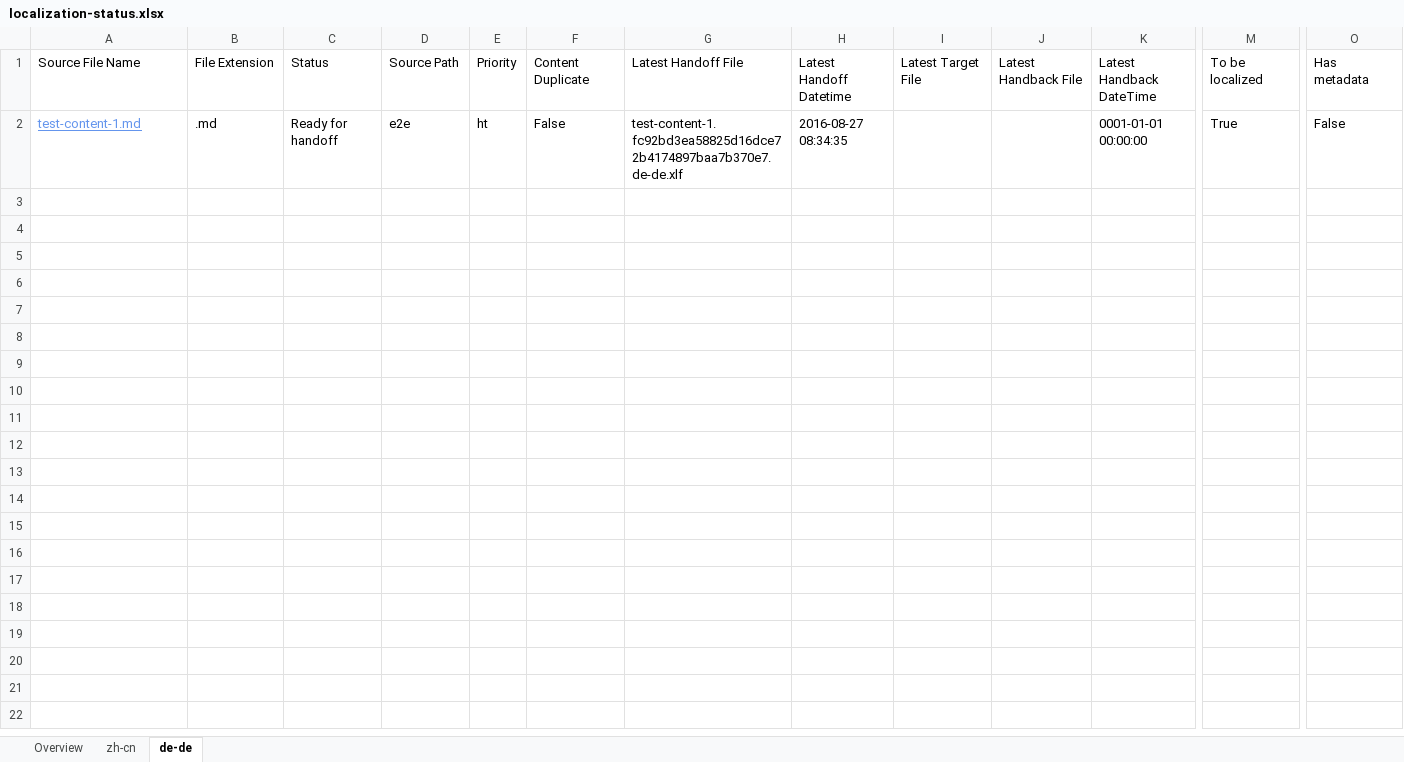
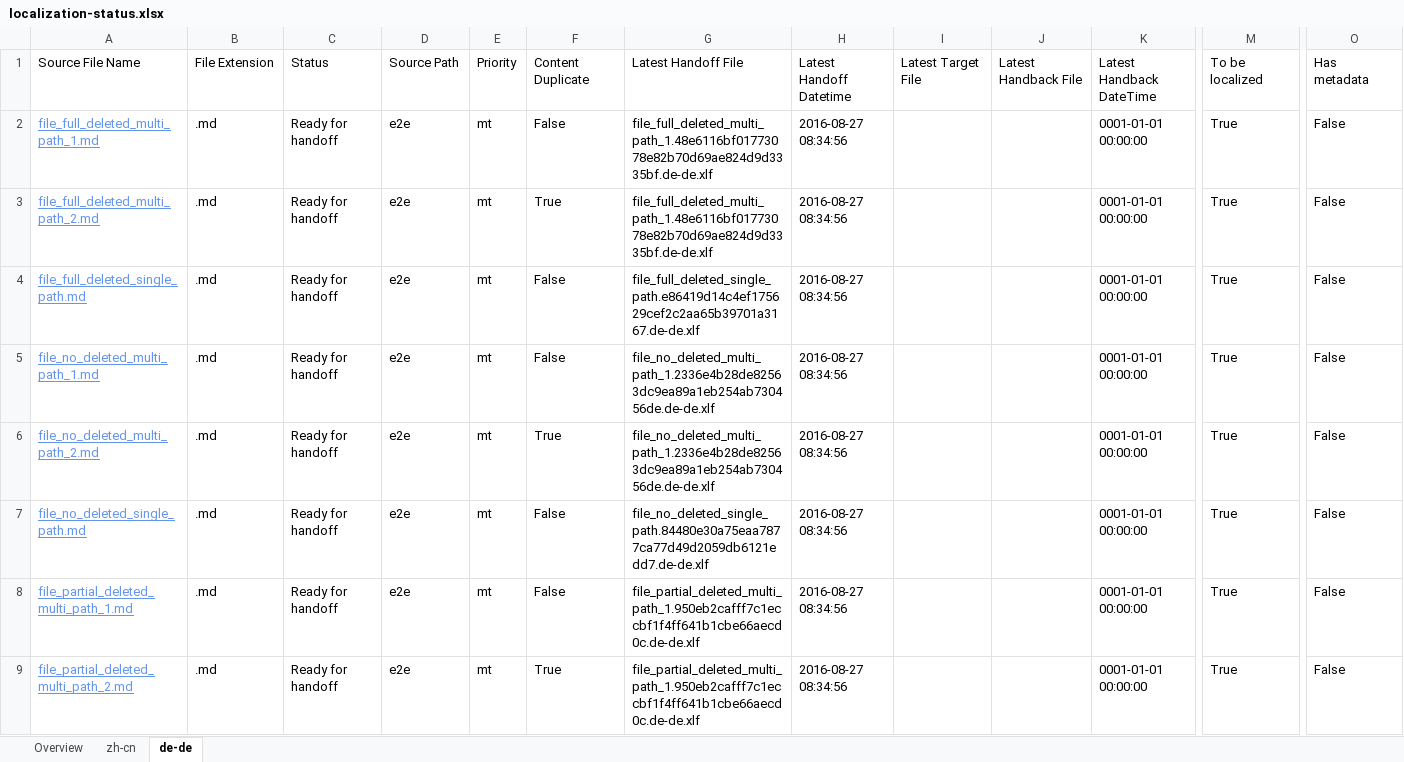
Before and after one commit to OpenLocalizationTestOrg/ol-test0-handback, an Excel workbook: ol-handback/OpenLocalizationTestOrg/ol-test0/ci/localization-status.xlsx, sheet de-de, drawn as a sheet; only a part is shown, gaps mark what is left out; values as stored, in another font and other column widths than the file's, no borders; table styles not drawn; addresses are those after the commit; rows hold the shown columns only; the diff names each change by its address in the sheet, - before the commit and + after, or states it on an @@ line.

Commit message:
Generate Report for Handoff

```diff
--- a/ol-handback/OpenLocalizationTestOrg/ol-test0/ci/localization-status.xlsx (sheet de-de)
+++ b/ol-handback/OpenLocalizationTestOrg/ol-test0/ci/localization-status.xlsx (sheet de-de)
+row 2: file_full_deleted_multi_path_1.md | .md | Ready for handoff | e2e | mt | False | file_full_deleted_multi_path_1.48e6116bf01773078e82b70d69ae824d9d3335bf.de-de.xlf | 2016-08-27 08:34:56 |  |  | 0001-01-01 00:00:00 | True | False
+row 3: file_full_deleted_multi_path_2.md | .md | Ready for handoff | e2e | mt | True | file_full_deleted_multi_path_1.48e6116bf01773078e82b70d69ae824d9d3335bf.de-de.xlf | 2016-08-27 08:34:56 |  |  | 0001-01-01 00:00:00 | True | False
+row 4: file_full_deleted_single_path.md | .md | Ready for handoff | e2e | mt | False | file_full_deleted_single_path.e86419d14c4ef175629cef2c2aa65b39701a3167.de-de.xlf | 2016-08-27 08:34:56 |  |  | 0001-01-01 00:00:00 | True | False
+row 5: file_no_deleted_multi_path_1.md | .md | Ready for handoff | e2e | mt | False | file_no_deleted_multi_path_1.2336e4b28de82563dc9ea89a1eb254ab730456de.de-de.xlf | 2016-08-27 08:34:56 |  |  | 0001-01-01 00:00:00 | True | False
+row 6: file_no_deleted_multi_path_2.md | .md | Ready for handoff | e2e | mt | True | file_no_deleted_multi_path_1.2336e4b28de82563dc9ea89a1eb254ab730456de.de-de.xlf | 2016-08-27 08:34:56 |  |  | 0001-01-01 00:00:00 | True | False
-A7: test-content-1.md
+A7: file_no_deleted_single_path.md
-E7: ht
+E7: mt
-G7: test-content-1.fc92bd3ea58825d16dce72b4174897baa7b370e7.de-de.xlf
+G7: file_no_deleted_single_path.84480e30a75eaa7877ca77d49d2059db6121edd7.de-de.xlf
-H7: 2016-08-27 08:34:35
+H7: 2016-08-27 08:34:56
+row 8: file_partial_deleted_multi_path_1.md | .md | Ready for handoff | e2e | mt | False | file_partial_deleted_multi_path_1.950eb2cafff7c1eccbf1f4ff641b1cbe66aecd0c.de-de.xlf | 2016-08-27 08:34:56 |  |  | 0001-01-01 00:00:00 | True | False
+row 9: file_partial_deleted_multi_path_2.md | .md | Ready for handoff | e2e | mt | True | file_partial_deleted_multi_path_1.950eb2cafff7c1eccbf1f4ff641b1cbe66aecd0c.de-de.xlf | 2016-08-27 08:34:56 |  |  | 0001-01-01 00:00:00 | True | False
```
Also changed, not shown: sheet zh-cn, sheet Overview.
